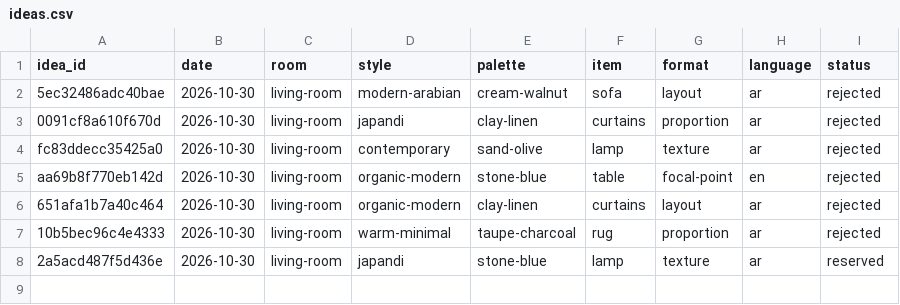
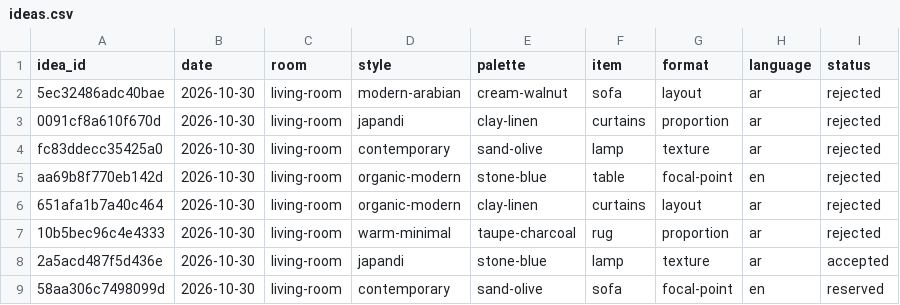
Before and after one commit to Moot990/design-engine, a CSV file: state/ideas.csv, drawn as a sheet.

```diff
--- a/state/ideas.csv
+++ b/state/ideas.csv
@@ -7,2 +7,3 @@ aa69b8f770eb142d,2026-10-30,living-room,organic-modern,stone-blue,table,focal-po
 10b5bec96c4e4333,2026-10-30,living-room,warm-minimal,taupe-charcoal,rug,proportion,ar,rejected
-2a5acd487f5d436e,2026-10-30,living-room,japandi,stone-blue,lamp,texture,ar,reserved
+2a5acd487f5d436e,2026-10-30,living-room,japandi,stone-blue,lamp,texture,ar,accepted
+58aa306c7498099d,2026-10-30,living-room,contemporary,sand-olive,sofa,focal-point,en,reserved
```
Also changed, not shown: 1 other file.
